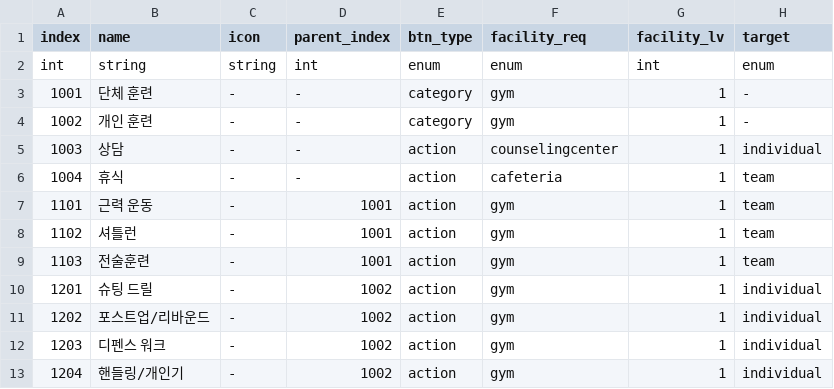
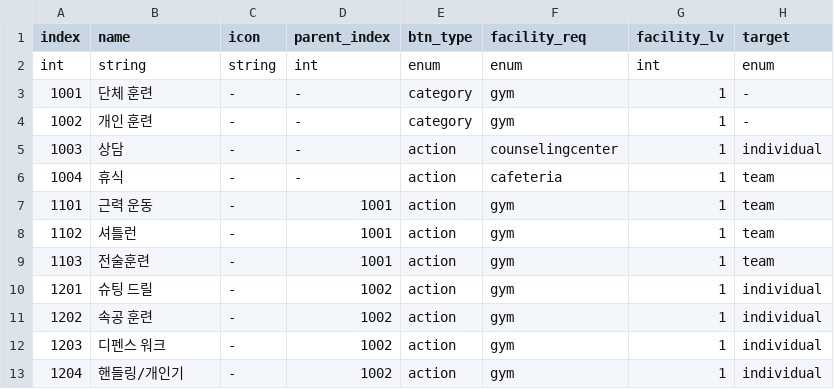
Before and after one commit to Ellug/Project_Rebound, a CSV file: Assets/CSV/GrowthCommandTable.csv, drawn as a sheet; only a part is shown; the diff names each change by its address in the sheet, - before the commit and + after, or states it on an @@ line.

```diff
--- a/Assets/CSV/GrowthCommandTable.csv
+++ b/Assets/CSV/GrowthCommandTable.csv
-B11 (name): 포스트업/리바운드
+B11 (name): 속공 훈련
```
Also changed, not shown: Assets/CSV/SuddenEventEffectTable.csv, Assets/CSV/SuddenEventMsgTable.csv, 18 other files.
